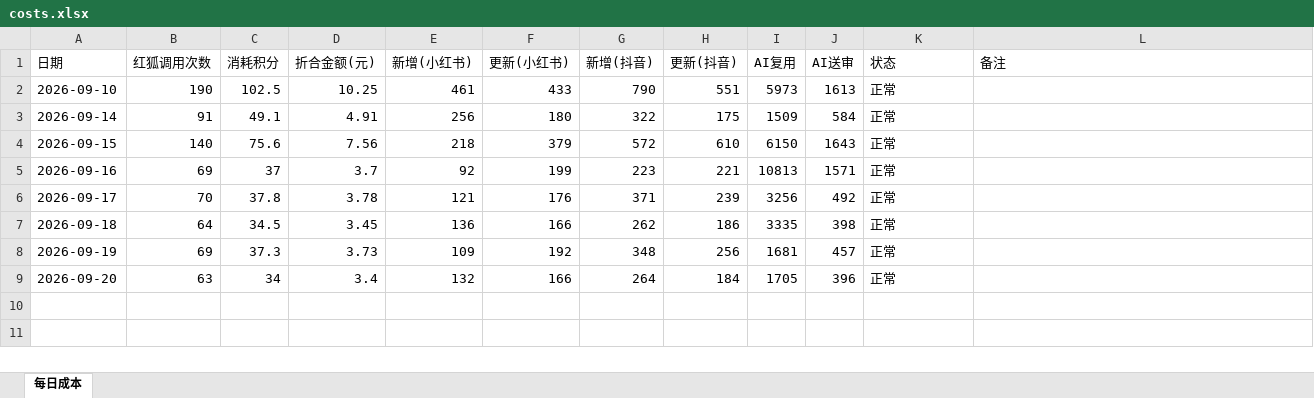
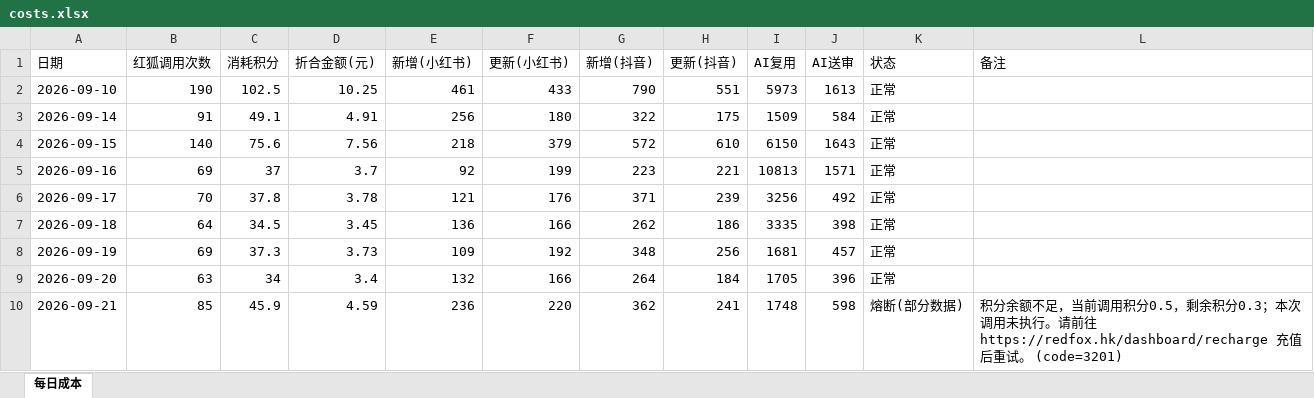
Before and after one commit to nomasterpiecenow/xhs-tracker, an Excel workbook: costs.xlsx, sheet 每日成本, drawn as a sheet; values as stored, in another font and other column widths than the file's, no borders; the diff names each change by its address in the sheet, - before the commit and + after, or states it on an @@ line.

```diff
--- a/costs.xlsx (sheet 每日成本)
+++ b/costs.xlsx (sheet 每日成本)
+row 10: 2026-09-21 | 85 | 45.9 | 4.59 | 236 | 220 | 362 | 241 | 1748 | 598 | 熔断(部分数据) | 积分余额不足，当前调用积分0.5，剩余积分0.3；本次调用未执行。请前往 https://redfox.hk/dashboard/recharge 充值后重试。 (code=3201)
```
Also changed, not shown: 2 other files.
